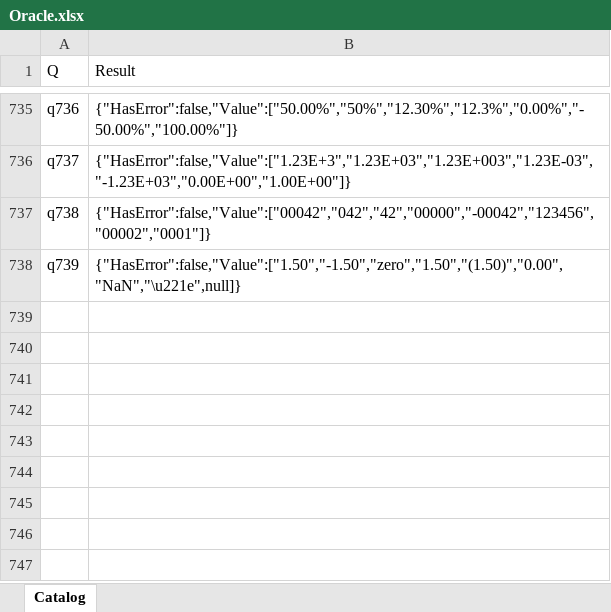
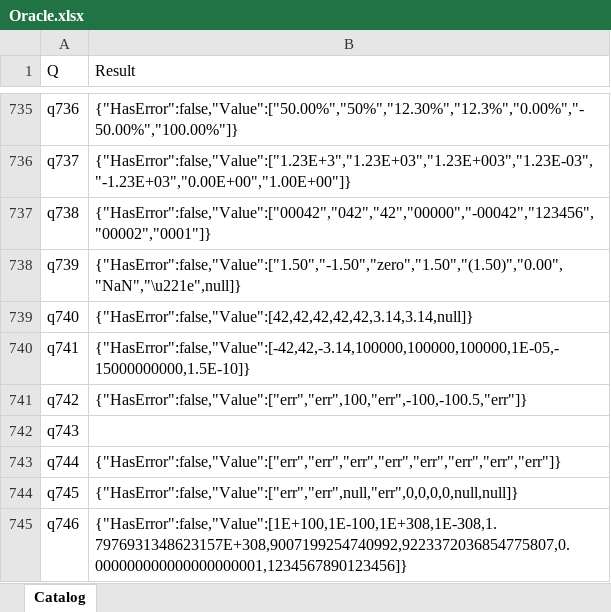
Before and after one commit to lawless-m/MrsFlow, an Excel workbook: Oracle/Oracle.xlsx, sheet Catalog, drawn as a sheet; only a part is shown, gaps mark what is left out; values as stored, in another font and other column widths than the file's, no borders; table styles not drawn; the diff names each change by its address in the sheet, - before the commit and + after, or states it on an @@ line.

```diff
--- a/Oracle/Oracle.xlsx (sheet Catalog)
+++ b/Oracle/Oracle.xlsx (sheet Catalog)
+row 739: q740 | {"HasError":false,"Value":[42,42,42,42,42,3.14,3.14,null]}
+row 740: q741 | {"HasError":false,"Value":[-42,42,-3.14,100000,100000,100000,1E-05,-15000000000,1.5E-10]}
+row 741: q742 | {"HasError":false,"Value":["err","err",100,"err",-100,-100.5,"err"]}
+row 742: q743
+row 743: q744 | {"HasError":false,"Value":["err","err","err","err","err","err","err","err"]}
+row 744: q745 | {"HasError":false,"Value":["err","err",null,"err",0,0,0,0,null,null]}
+row 745: q746 | {"HasError":false,"Value":[1E+100,1E-100,1E+308,1E-308,1.7976931348623157E+308,9007199254740992,9223372036854775807,0.000000000000000000001,1234567890123456]}
```
Also changed, not shown: 23 other files.
